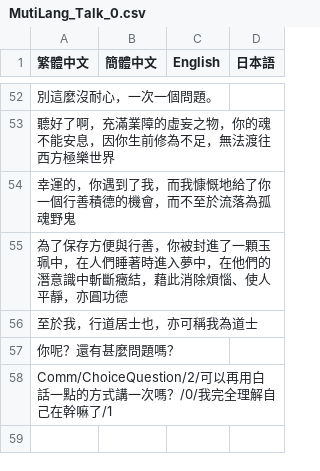
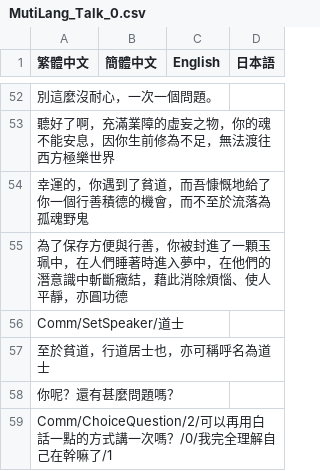
Before and after one commit to Jill505/pawnAfterCheckmate, a CSV file: Assets/Resources/Mutilang_CSV/Story/MutiLang_Talk_0.csv, drawn as a sheet; only a part is shown, gaps mark what is left out; the diff names each change by its address in the sheet, - before the commit and + after, or states it on an @@ line.

```diff
--- a/Assets/Resources/Mutilang_CSV/Story/MutiLang_Talk_0.csv
+++ b/Assets/Resources/Mutilang_CSV/Story/MutiLang_Talk_0.csv
-A54 (繁體中文): 幸運的，你遇到了我，而我慷慨地給了你一個行善積德的機會，而不至於流落為孤魂野鬼
+A54 (繁體中文): 幸運的，你遇到了貧道，而吾慷慨地給了你一個行善積德的機會，而不至於流落為孤魂野鬼
-A56 (繁體中文): 至於我，行道居士也，亦可稱我為道士
+A56 (繁體中文): Comm/SetSpeaker/道士
+row 57: 至於貧道，行道居士也，亦可稱呼名為道士
```
Also changed, not shown: 6 other files.
